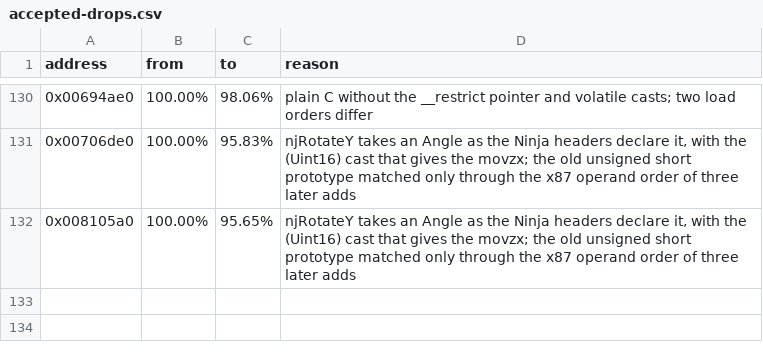
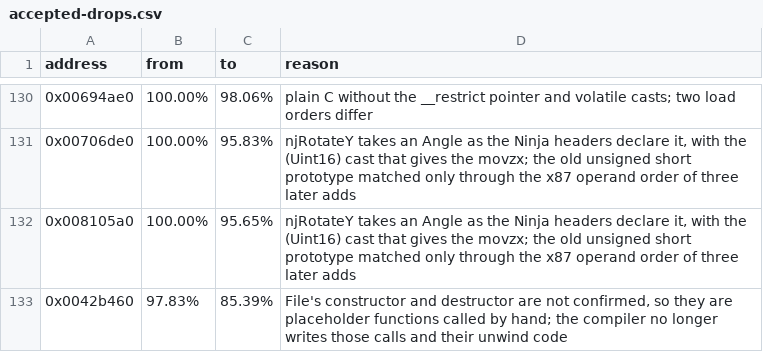
Before and after one commit to LuckyLuke00/sadx-decomp, a CSV file: data/accepted-drops.csv, drawn as a sheet; only a part is shown, gaps mark what is left out.

Commit message:
feat(sadx): decompile SOCFileStream on Magic::Base::File
File gets its members and its size, and SOCFile derives from it. The constructor and destructor of SOCFileStream match. ReadFile is a near match. File's constructor and destructor are not confirmed, so they are placeholder functions that ReadFile calls by hand, and the compiler no longer writes those calls and their unwind code. data/accepted-drops.csv records the score that the real calls gave. decls.h declares std::string and std::wstring ahead, so the generated declarations can use them.

```diff
--- a/data/accepted-drops.csv
+++ b/data/accepted-drops.csv
@@ -132 +132,2 @@ address,from,to,reason
 0x008105a0,100.00%,95.65%,"njRotateY takes an Angle as the Ninja headers declare it, with the (Uint16) cast that gives the movzx; the old unsigned short prototype matched only through the x87 operand order of three later adds"
+0x0042b460,97.83%,85.39%,"File's constructor and destructor are not confirmed, so they are placeholder functions called by hand; the compiler no longer writes those calls and their unwind code"
```
Also changed, not shown: docs/progress/history.csv, 16 other files.
